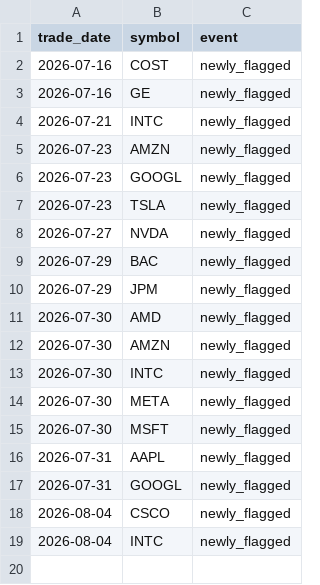
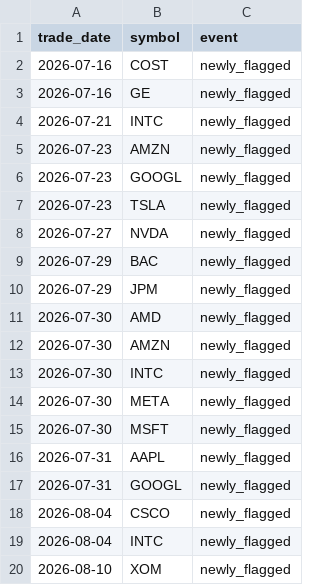
Before and after one commit to aliL2000/portfolio-risk-analytics, a CSV file: anomaly_history.csv, drawn as a sheet; the diff names each change by its address in the sheet, - before the commit and + after, or states it on an @@ line.

```diff
--- a/anomaly_history.csv
+++ b/anomaly_history.csv
+row 20: 2026-08-10 | XOM | newly_flagged
```
Also changed, not shown: data_summary.csv, 3 other files.
